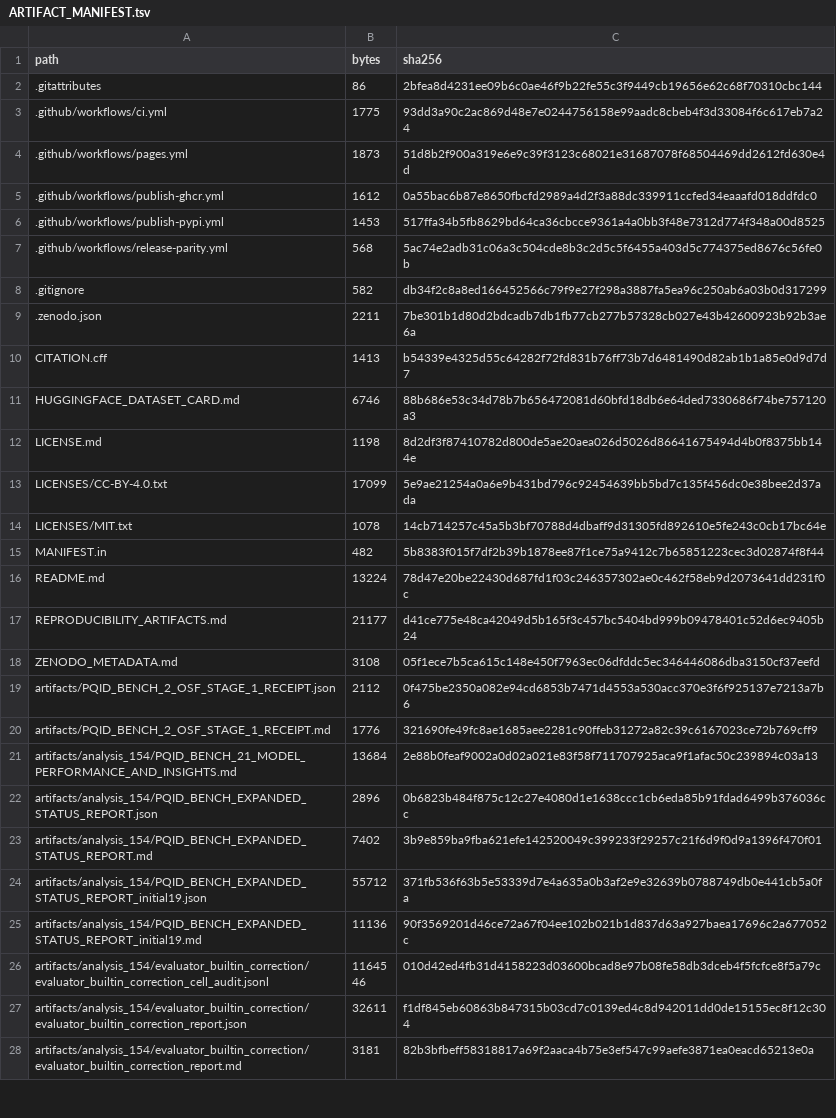
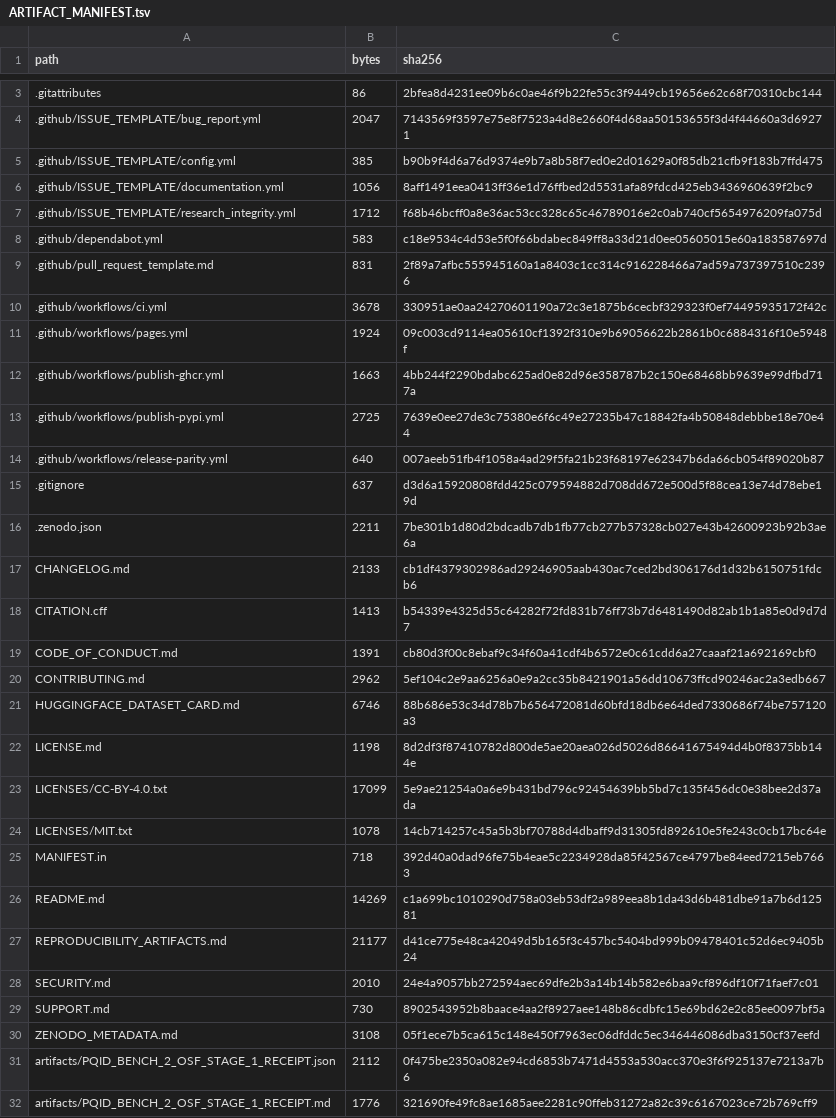
Before and after one commit to Elias-Abebe-Gasparini/PQID-Bench, a TSV file: ARTIFACT_MANIFEST.tsv, drawn as a sheet; only a part is shown, gaps mark what is left out; the shorter side is filled out with more unchanged rows; the diff covers the shown part only.

```diff
--- a/ARTIFACT_MANIFEST.tsv
+++ b/ARTIFACT_MANIFEST.tsv
@@ -2,10 +3,19 @@ path	bytes	sha256
 .gitattributes	86	2bfea8d4231ee09b6c0ae46f9b22fe55c3f9449cb19656e62c68f70310cbc144
-.github/workflows/ci.yml	1775	93dd3a90c2ac869d48e7e0244756158e99aadc8cbeb4f3d33084f6c617eb7a24
-.github/workflows/pages.yml	1873	51d8b2f900a319e6e9c39f3123c68021e31687078f68504469dd2612fd630e4d
-.github/workflows/publish-ghcr.yml	1612	0a55bac6b87e8650fbcfd2989a4d2f3a88dc339911ccfed34eaaafd018ddfdc0
-.github/workflows/publish-pypi.yml	1453	517ffa34b5fb8629bd64ca36cbcce9361a4a0bb3f48e7312d774f348a00d8525
-.github/workflows/release-parity.yml	568	5ac74e2adb31c06a3c504cde8b3c2d5c5f6455a403d5c774375ed8676c56fe0b
-.gitignore	582	db34f2c8a8ed166452566c79f9e27f298a3887fa5ea96c250ab6a03b0d317299
+.github/ISSUE_TEMPLATE/bug_report.yml	2047	7143569f3597e75e8f7523a4d8e2660f4d68aa50153655f3d4f44660a3d69271
+.github/ISSUE_TEMPLATE/config.yml	385	b90b9f4d6a76d9374e9b7a8b58f7ed0e2d01629a0f85db21cfb9f183b7ffd475
+.github/ISSUE_TEMPLATE/documentation.yml	1056	8aff1491eea0413ff36e1d76ffbed2d5531afa89fdcd425eb3436960639f2bc9
+.github/ISSUE_TEMPLATE/research_integrity.yml	1712	f68b46bcff0a8e36ac53cc328c65c46789016e2c0ab740cf5654976209fa075d
+.github/dependabot.yml	583	c18e9534c4d53e5f0f66bdabec849ff8a33d21d0ee05605015e60a183587697d
+.github/pull_request_template.md	831	2f89a7afbc555945160a1a8403c1cc314c916228466a7ad59a737397510c2396
+.github/workflows/ci.yml	3678	330951ae0aa24270601190a72c3e1875b6cecbf329323f0ef74495935172f42c
+.github/workflows/pages.yml	1924	09c003cd9114ea05610cf1392f310e9b69056622b2861b0c6884316f10e5948f
+.github/workflows/publish-ghcr.yml	1663	4bb244f2290bdabc625ad0e82d96e358787b2c150e68468bb9639e99dfbd717a
+.github/workflows/publish-pypi.yml	2725	7639e0ee27de3c75380e6f6c49e27235b47c18842fa4b50848debbbe18e70e44
+.github/workflows/release-parity.yml	640	007aeeb51fb4f1058a4ad29f5fa21b23f68197e62347b6da66cb054f89020b87
+.gitignore	637	d3d6a15920808fdd425c079594882d708dd672e500d5f88cea13e74d78ebe19d
 .zenodo.json	2211	7be301b1d80d2bdcadb7db1fb77cb277b57328cb027e43b42600923b92b3ae6a
+CHANGELOG.md	2133	cb1df4379302986ad29246905aab430ac7ced2bd306176d1d32b6150751fdcb6
 CITATION.cff	1413	b54339e4325d55c64282f72fd831b76ff73b7d6481490d82ab1b1a85e0d9d7d7
+CODE_OF_CONDUCT.md	1391	cb80d3f00c8ebaf9c34f60a41cdf4b6572e0c61cdd6a27caaaf21a692169cbf0
+CONTRIBUTING.md	2962	5ef104c2e9aa6256a0e9a2cc35b8421901a56dd10673ffcd90246ac2a3edb667
 HUGGINGFACE_DATASET_CARD.md	6746	88b686e53c34d78b7b656472081d60bfd18db6e64ded7330686f74be757120a3
@@ -14,5 +24,7 @@ LICENSES/CC-BY-4.0.txt	17099	5e9ae21254a0a6e9b431bd796c92454639bb5bd7c135f456dc0
 LICENSES/MIT.txt	1078	14cb714257c45a5b3bf70788d4dbaff9d31305fd892610e5fe243c0cb17bc64e
-MANIFEST.in	482	5b8383f015f7df2b39b1878ee87f1ce75a9412c7b65851223cec3d02874f8f44
-README.md	13224	78d47e20be22430d687fd1f03c246357302ae0c462f58eb9d2073641dd231f0c
+MANIFEST.in	718	392d40a0dad96fe75b4eae5c2234928da85f42567ce4797be84eed7215eb7663
+README.md	14269	c1a699bc1010290d758a03eb53df2a989eea8b1da43d6b481dbe91a7b6d12581
 REPRODUCIBILITY_ARTIFACTS.md	21177	d41ce775e48ca42049d5b165f3c457bc5404bd999b09478401c52d6ec9405b24
+SECURITY.md	2010	24e4a9057bb272594aec69dfe2b3a14b14b582e6baa9cf896df10f71faef7c01
+SUPPORT.md	730	8902543952b8baace4aa2f8927aee148b86cdbfc15e69bd62e2c85ee0097bf5a
 ZENODO_METADATA.md	3108	05f1ece7b5ca615c148e450f7963ec06dfddc5ec346446086dba3150cf37eefd
```
Also changed, not shown: 11 added rows and 32 edited cells elsewhere in this file, 47 other files.
